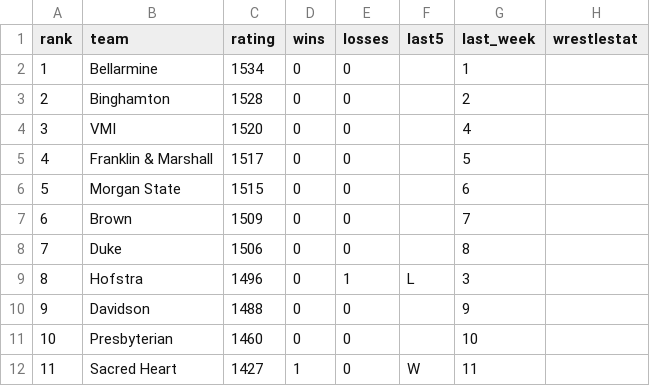
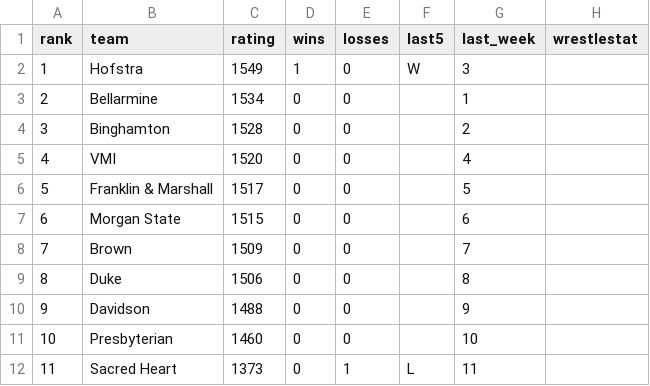
Before and after one commit to andersonowenk-bit/wrestling-data-pipeline, a CSV file: rankings/rankings.csv, drawn as a sheet; removed rows and columns are numbered as before the commit, all else as after; the diff names each change by its address in the sheet, - before the commit and + after, or states it on an @@ line.

```diff
--- a/rankings/rankings.csv
+++ b/rankings/rankings.csv
+row 2: 1 | Hofstra | 1549 | 1 | 0 | W | 3
@@ column A (rank) renumbered between rows 3 and 9 @@
-row 9: 8 | Hofstra | 1496 | 0 | 1 | L | 3
-C12 (rating): 1427
+C12 (rating): 1373
-D12 (wins): 1
+D12 (wins): 0
-E12 (losses): 0
+E12 (losses): 1
-F12 (last5): W
+F12 (last5): L
```
Also changed, not shown: rankings/history.csv, 1 other file.
